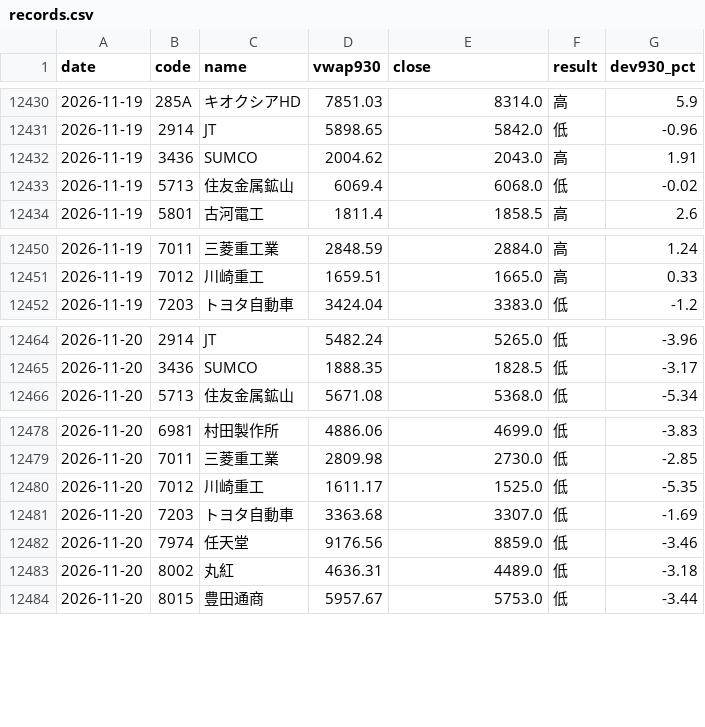
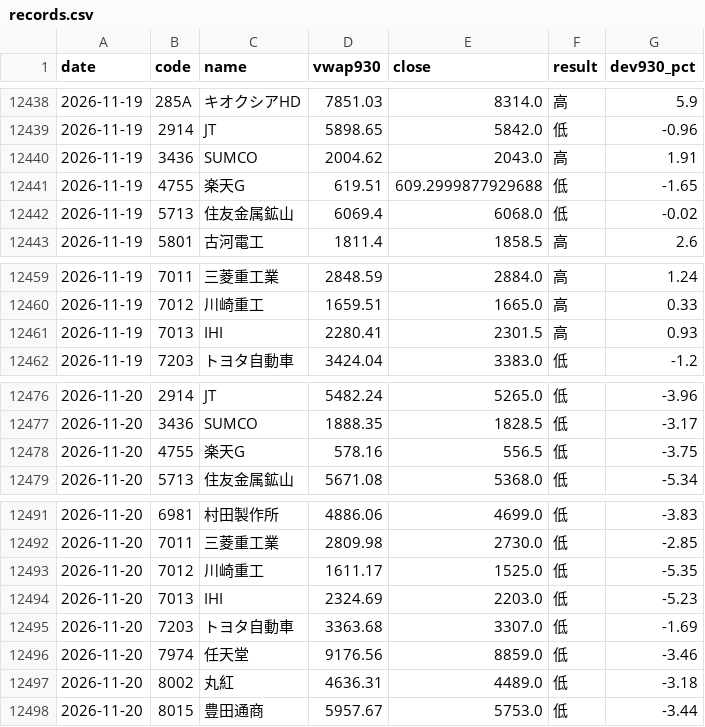
Before and after one commit to parachan-go/daytrade-dashboard, a CSV file: records.csv, drawn as a sheet; only a part is shown, gaps mark what is left out; the diff covers the shown part only.

```diff
--- a/records.csv
+++ b/records.csv
@@ -12432,2 +12440,3 @@ date,code,name,vwap930,close,result,dev930_pct
 2026-11-19,3436,SUMCO,2004.62,2043.0,高,1.91
+2026-11-19,4755,楽天G,619.51,609.2999877929688,低,-1.65
 2026-11-19,5713,住友金属鉱山,6069.4,6068.0,低,-0.02
@@ -12451,2 +12460,3 @@ date,code,name,vwap930,close,result,dev930_pct
 2026-11-19,7012,川崎重工,1659.51,1665.0,高,0.33
+2026-11-19,7013,IHI,2280.41,2301.5,高,0.93
 2026-11-19,7203,トヨタ自動車,3424.04,3383.0,低,-1.2
@@ -12465,2 +12477,3 @@ date,code,name,vwap930,close,result,dev930_pct
 2026-11-20,3436,SUMCO,1888.35,1828.5,低,-3.17
+2026-11-20,4755,楽天G,578.16,556.5,低,-3.75
 2026-11-20,5713,住友金属鉱山,5671.08,5368.0,低,-5.34
@@ -12480,2 +12493,3 @@ date,code,name,vwap930,close,result,dev930_pct
 2026-11-20,7012,川崎重工,1611.17,1525.0,低,-5.35
+2026-11-20,7013,IHI,2324.69,2203.0,低,-5.23
 2026-11-20,7203,トヨタ自動車,3363.68,3307.0,低,-1.69
```
Also changed, not shown: 12 added rows elsewhere in this file, 2 other files.
